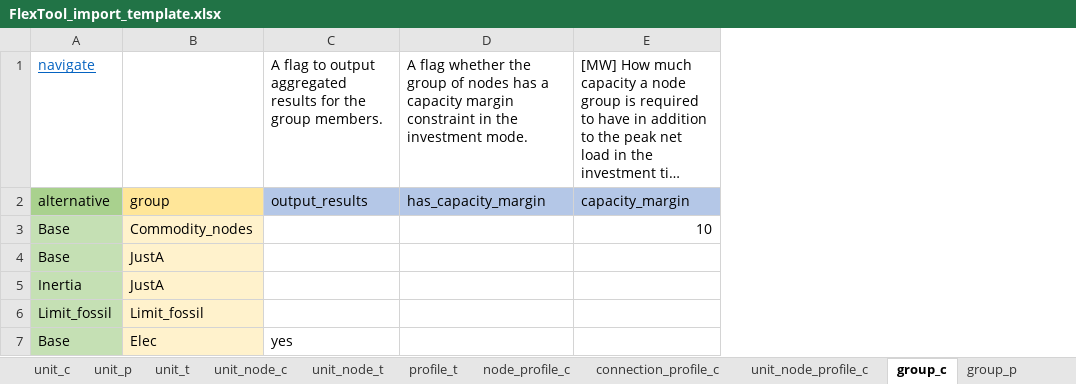
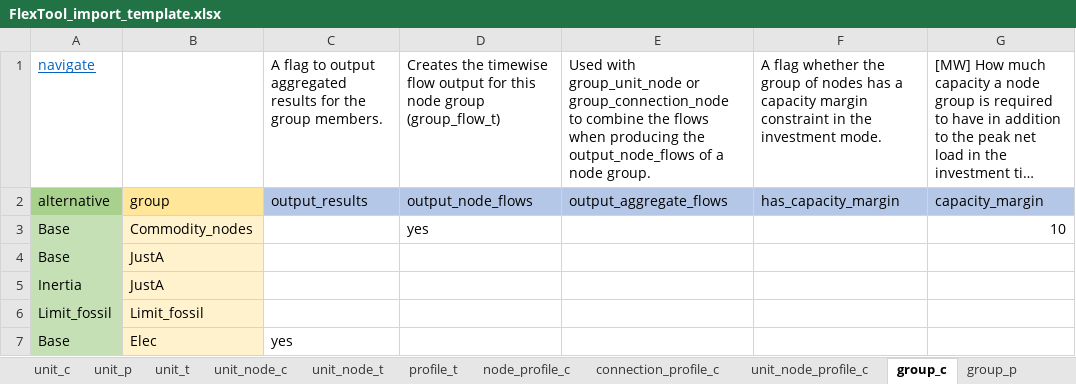
Before and after one commit to irena-flextool/flextool, an Excel workbook: FlexTool_import_template.xlsx, sheet group_c, drawn as a sheet; only a part is shown; long unchanged cells end in …; values as stored, in another font and other column widths than the file's, no borders; the diff names each change by its address in the sheet, - before the commit and + after, or states it on an @@ line.

Commit message:
group output added flow_t result

```diff
--- a/FlexTool_import_template.xlsx (sheet group_c)
+++ b/FlexTool_import_template.xlsx (sheet group_c)
+column D, rows 1-3: Creates the timewise flow output for this node group (group_flow_t) | output_node_flows | yes
+column E, rows 1-2: Used with group_unit_node or group_connection_node to combine the flows when producing the output_node_flows of a node group. | output_aggregate_flows
```
Also changed, not shown: sheet rolling_parameters, sheet node_c, charts or pictures, 7 other files.
